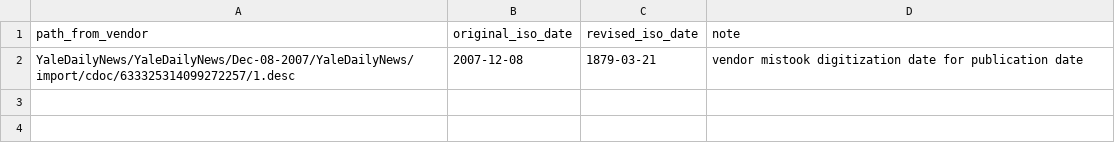
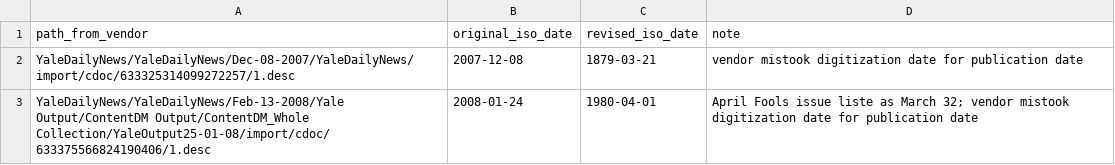
Before and after one commit to pleonard212/yale-daily-ngrams, a CSV file: errata.csv, drawn as a sheet.

Commit message:
Update errata.csv

```diff
--- a/errata.csv
+++ b/errata.csv
@@ -2 +2,2 @@ path_from_vendor,original_iso_date,revised_iso_date,note
 YaleDailyNews/YaleDailyNews/Dec-08-2007/YaleDailyNews/import/cdoc/633325314099272257/1.desc,2007-12-08,1879-03-21,vendor mistook digitization date for publication date
+YaleDailyNews/YaleDailyNews/Feb-13-2008/Yale Output/ContentDM Output/ContentDM_Whole Collection/YaleOutput25-01-08/import/cdoc/633375566824190406/1.desc,2008-01-24,1980-04-01,April Fools issue liste as March 32; vendor mistook digitization date for publication date
```
